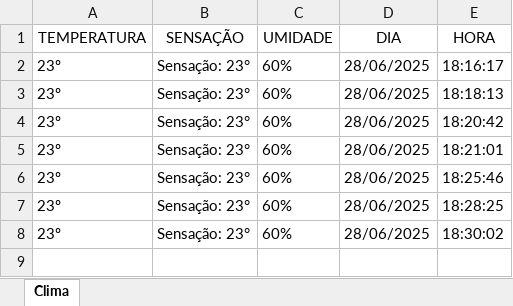
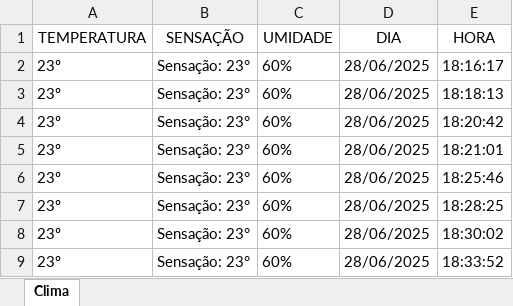
Before and after one commit to O-Alexsandro/unifecaf-capturador-de-temperatura, an Excel workbook: temperaturas-salvas.xlsx, sheet Clima, drawn as a sheet; values as stored, in another font and other column widths than the file's, no borders; the diff names each change by its address in the sheet, - before the commit and + after, or states it on an @@ line.

```diff
--- a/temperaturas-salvas.xlsx (sheet Clima)
+++ b/temperaturas-salvas.xlsx (sheet Clima)
+row 9: 23º | Sensação: 23° | 60% | 28/06/2025 | 18:33:52
```
Also changed, not shown: 1 other file.
